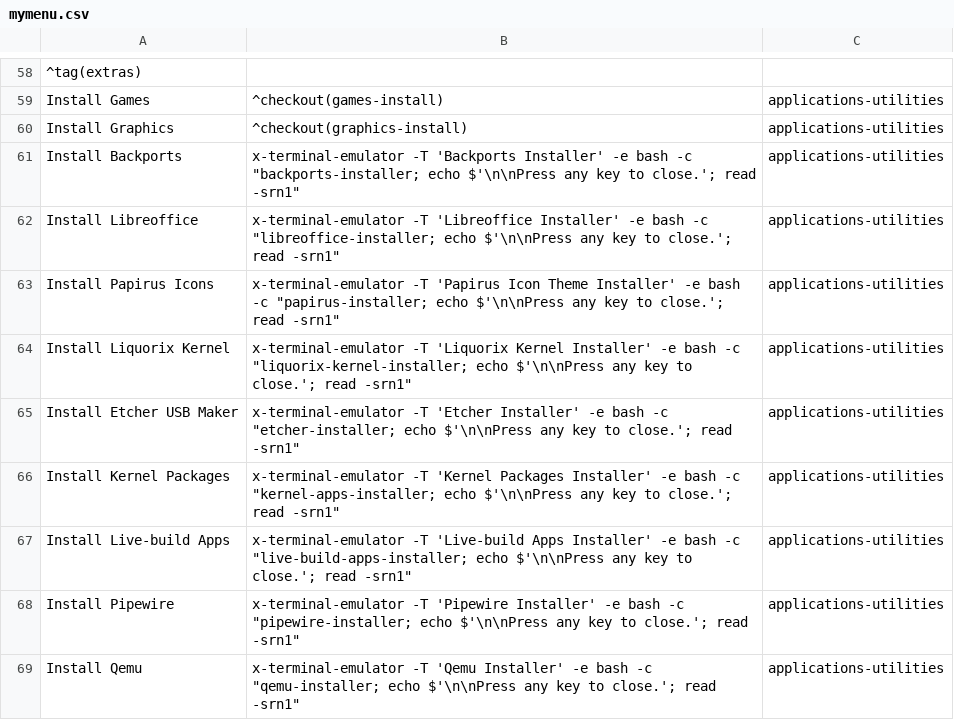
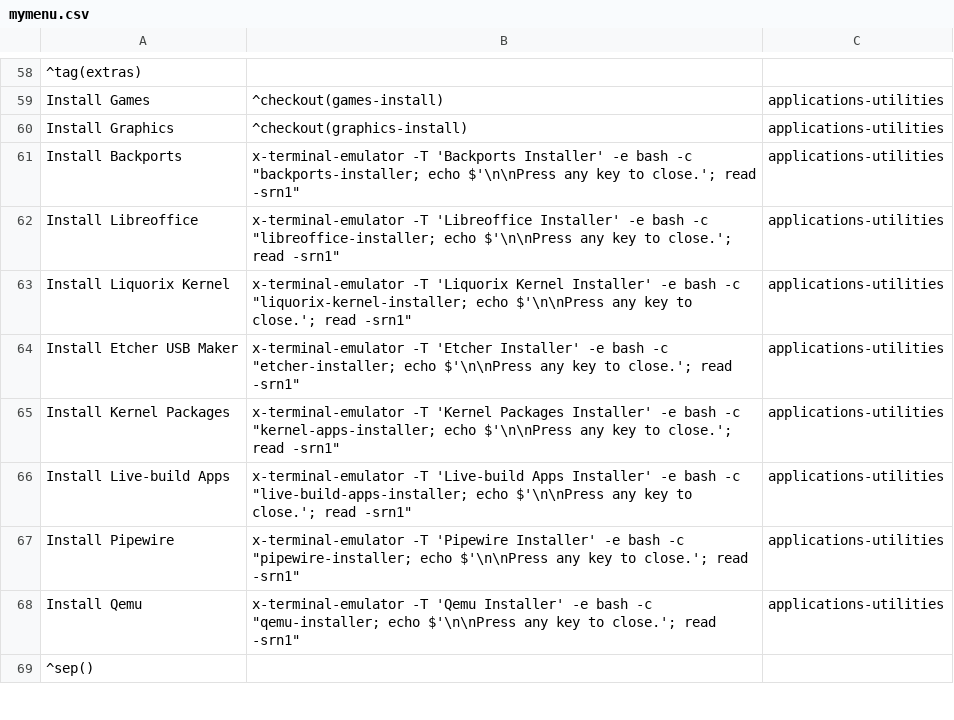
Before and after one commit to sleekmason/Lilidog, a CSV file: config/includes.chroot_after_packages/etc/skel/.config/jgmenu/jgmenu.bak/mymenu.csv, drawn as a sheet; only a part is shown, gaps mark what is left out; the shorter side is filled out with more unchanged rows.

```diff
--- a/config/includes.chroot_after_packages/etc/skel/.config/jgmenu/jgmenu.bak/mymenu.csv
+++ b/config/includes.chroot_after_packages/etc/skel/.config/jgmenu/jgmenu.bak/mymenu.csv
@@ -62,3 +62,2 @@ Install Backports,        x-terminal-emulator -T 'Backports Installer' -e bash -
 Install Libreoffice,      x-terminal-emulator -T 'Libreoffice Installer' -e bash -c "libreoffice-installer; echo $'\n\nPress any key to close.'; read -srn1",         applications-utilities
-Install Papirus Icons,    x-terminal-emulator -T 'Papirus Icon Theme Installer' -e bash -c "papirus-installer; echo $'\n\nPress any key to close.'; read -srn1",      applications-utilities
 Install Liquorix Kernel,  x-terminal-emulator -T 'Liquorix Kernel Installer' -e bash -c "liquorix-kernel-installer; echo $'\n\nPress any key to close.'; read -srn1", applications-utilities
```
Also changed, not shown: config/includes.chroot_after_packages/etc/skel/.config/jgmenu/mymenu.csv, 9 other files.
